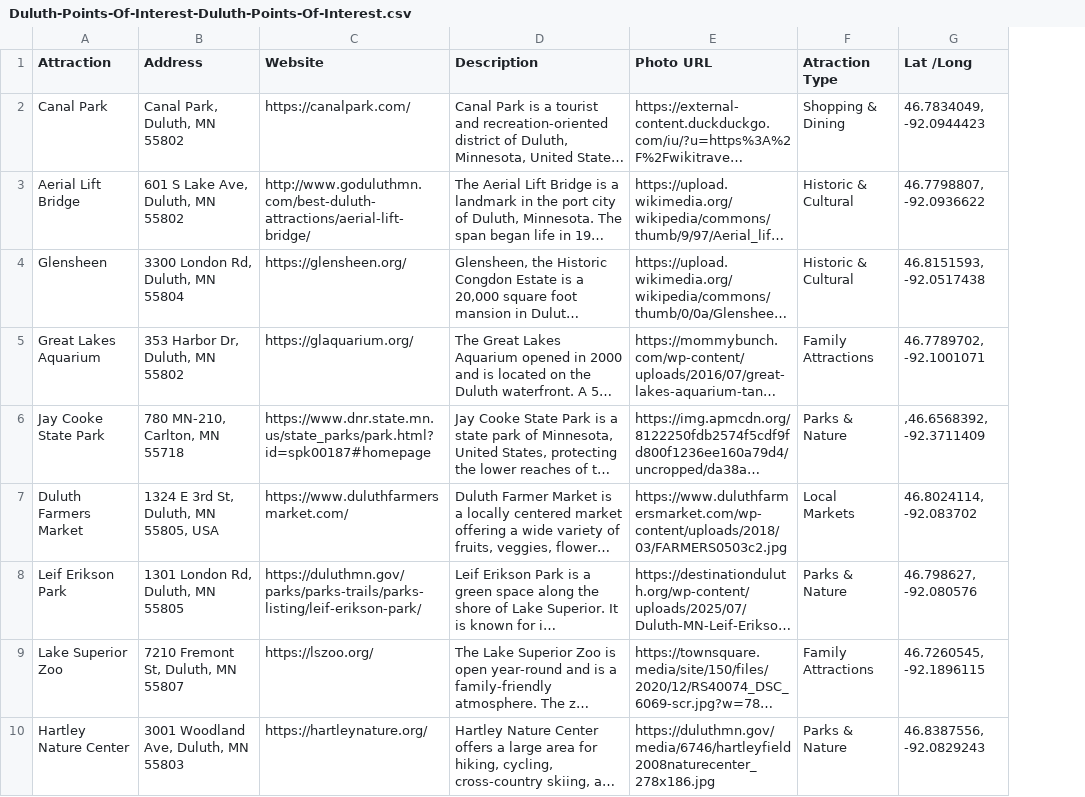
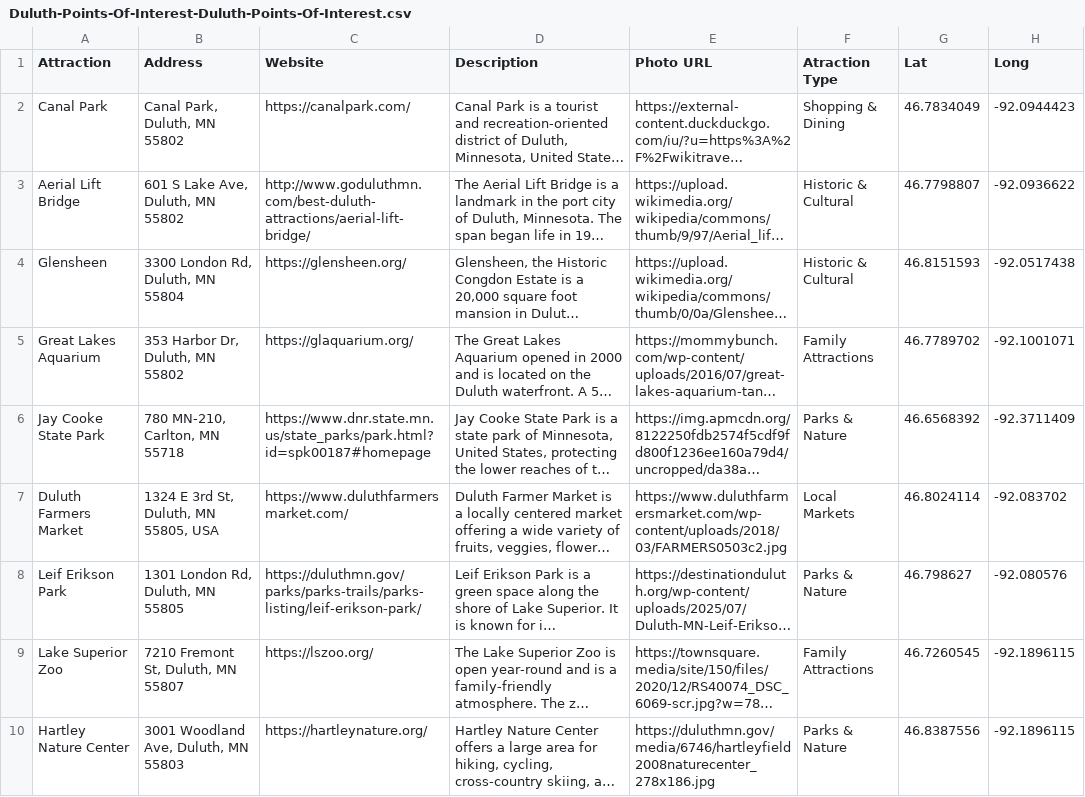
Before and after one commit to ford0644-dot/gis4533-26, a CSV file: Duluth-Points-Of-Interest-Duluth-Points-Of-Interest.csv, drawn as a sheet; only a part is shown; long unchanged cells end in …; removed rows and columns are numbered as before the commit, all else as after; the diff names each change by its address in the sheet, - before the commit and + after, or states it on an @@ line.

```diff
--- a/Duluth-Points-Of-Interest-Duluth-Points-Of-Interest.csv
+++ b/Duluth-Points-Of-Interest-Duluth-Points-Of-Interest.csv
-column G (Lat /Long), rows 2-10: 46.7834049, -92.0944423 | 46.7798807, -92.0936622 | 46.8151593, -92.0517438 | 46.7789702, -92.1001071 | ,46.6568392, -92.3711409 | 46.8024114, -92.083702 | 46.798627, -92.080576 | 46.7260545, -92.1896115 | 46.8387556, -92.0829243
+column G (Lat), rows 2-10: 46.7834049 | 46.7798807 | 46.8151593 | 46.7789702 | 46.6568392 | 46.8024114 | 46.798627 | 46.7260545 | 46.8387556
+column H (Long), rows 2-10: -92.0944423 | -92.0936622 | -92.0517438 | -92.1001071 | -92.3711409 | -92.083702 | -92.080576 | -92.1896115 | -92.1896115
```
Also changed, not shown: 1 other file.
